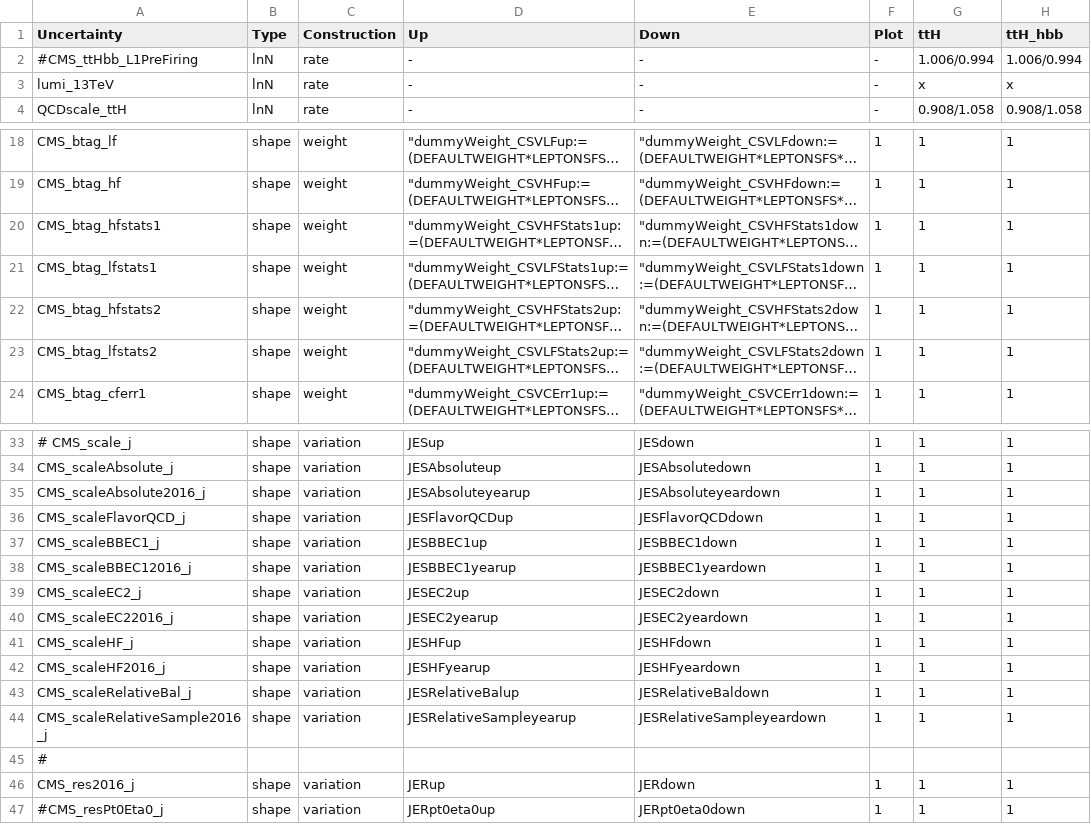
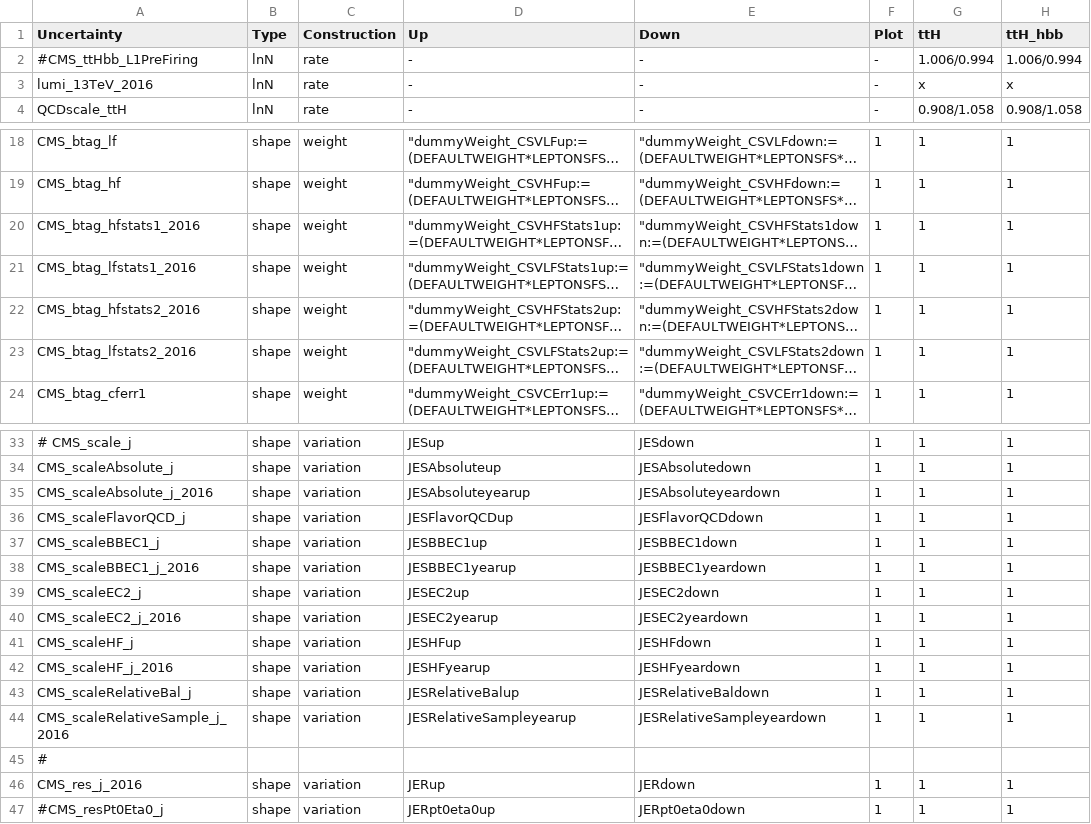
Before and after one commit to kit-cn-cms/pyroot-plotscripts, a CSV file: configs/legacyAnalysis/systs_2016.csv, drawn as a sheet; only a part is shown, gaps mark what is left out; long unchanged cells end in …; the diff covers the shown part only; the diff names each change by its address in the sheet, - before the commit and + after, or states it on an @@ line.

```diff
--- a/configs/legacyAnalysis/systs_2016.csv
+++ b/configs/legacyAnalysis/systs_2016.csv
-A3 (Uncertainty): lumi_13TeV
+A3 (Uncertainty): lumi_13TeV_2016
-A20 (Uncertainty): CMS_btag_hfstats1
+A20 (Uncertainty): CMS_btag_hfstats1_2016
-A21 (Uncertainty): CMS_btag_lfstats1
+A21 (Uncertainty): CMS_btag_lfstats1_2016
-A22 (Uncertainty): CMS_btag_hfstats2
+A22 (Uncertainty): CMS_btag_hfstats2_2016
-A23 (Uncertainty): CMS_btag_lfstats2
+A23 (Uncertainty): CMS_btag_lfstats2_2016
-A35 (Uncertainty): CMS_scaleAbsolute2016_j
+A35 (Uncertainty): CMS_scaleAbsolute_j_2016
-A38 (Uncertainty): CMS_scaleBBEC12016_j
+A38 (Uncertainty): CMS_scaleBBEC1_j_2016
-A40 (Uncertainty): CMS_scaleEC22016_j
+A40 (Uncertainty): CMS_scaleEC2_j_2016
-A42 (Uncertainty): CMS_scaleHF2016_j
+A42 (Uncertainty): CMS_scaleHF_j_2016
-A44 (Uncertainty): CMS_scaleRelativeSample2016_j
+A44 (Uncertainty): CMS_scaleRelativeSample_j_2016
-A46 (Uncertainty): CMS_res2016_j
+A46 (Uncertainty): CMS_res_j_2016
```
Also changed, not shown: 3 added rows and 29 edited cells elsewhere in this file, configs/legacyAnalysis/systs_2017.csv, configs/legacyAnalysis/systs_2018.csv, 4 other files.
